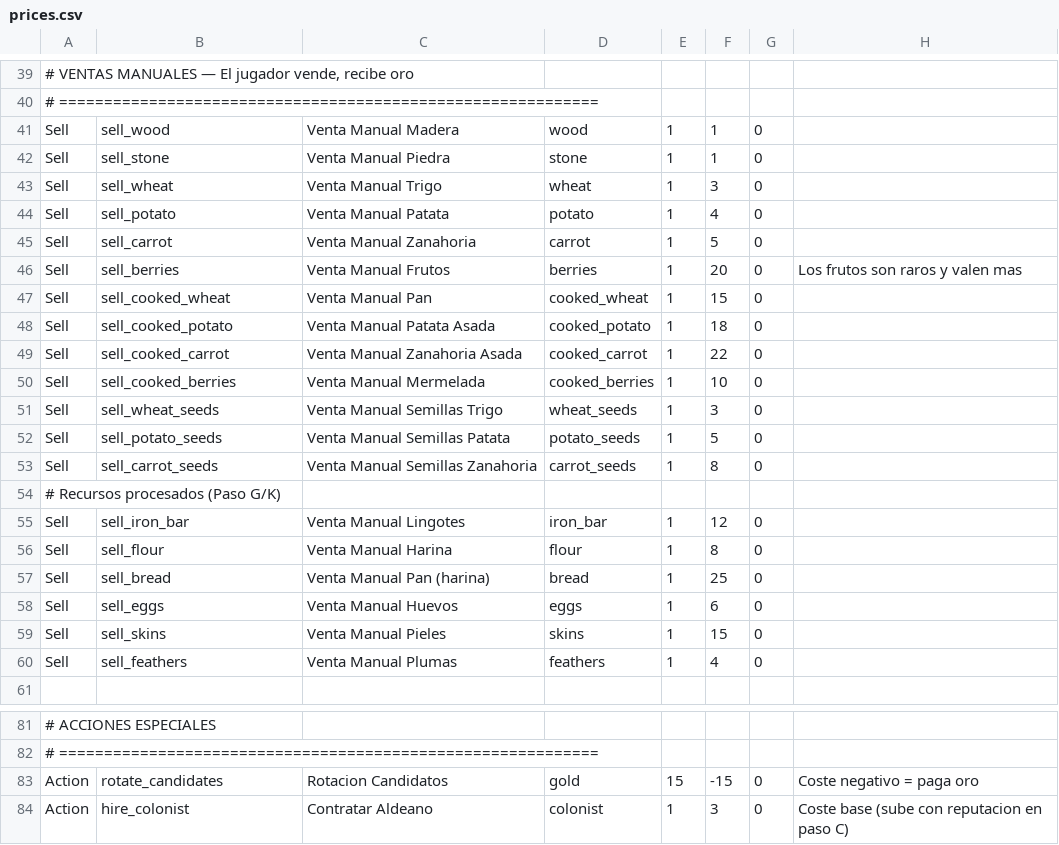
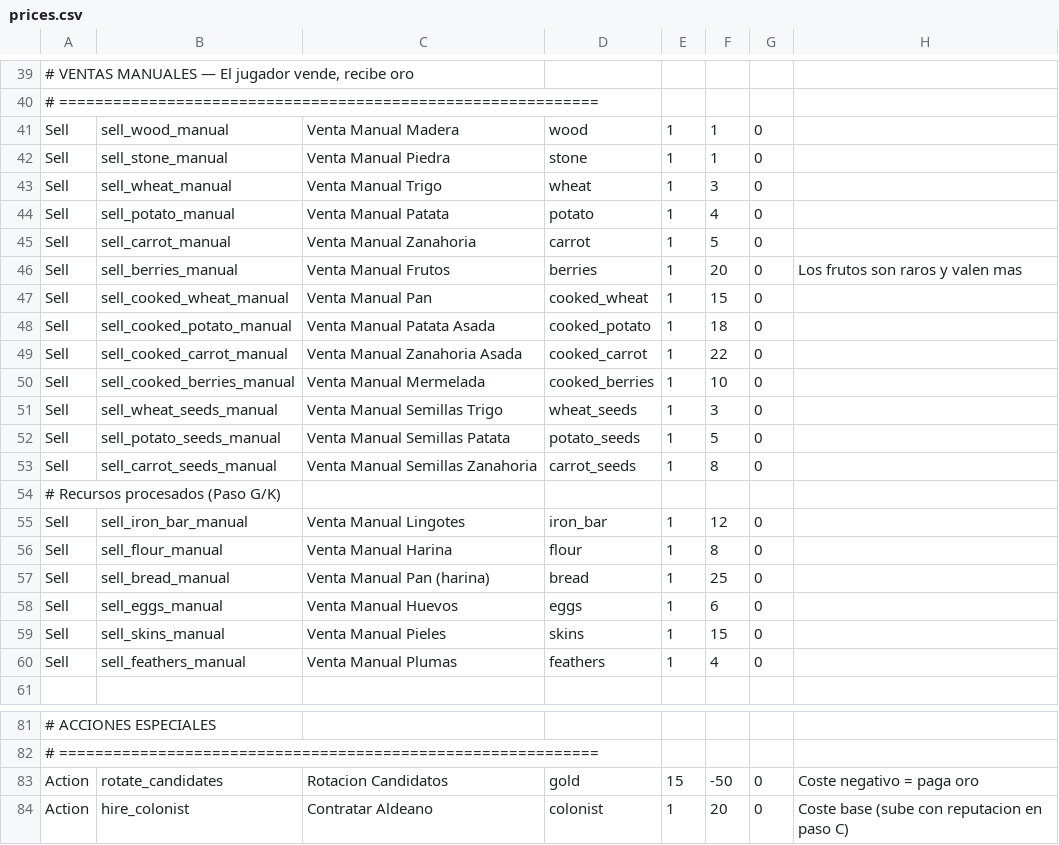
Before and after one commit to Chirl89/farm-colony-idle-game, a CSV file: src/data/prices.csv, drawn as a sheet; only a part is shown, gaps mark what is left out; the diff names each change by its address in the sheet, - before the commit and + after, or states it on an @@ line.

```diff
--- a/src/data/prices.csv
+++ b/src/data/prices.csv
-B41: sell_wood
+B41: sell_wood_manual
-B42: sell_stone
+B42: sell_stone_manual
-B43: sell_wheat
+B43: sell_wheat_manual
-B44: sell_potato
+B44: sell_potato_manual
-B45: sell_carrot
+B45: sell_carrot_manual
-B46: sell_berries
+B46: sell_berries_manual
-B47: sell_cooked_wheat
+B47: sell_cooked_wheat_manual
-B48: sell_cooked_potato
+B48: sell_cooked_potato_manual
-B49: sell_cooked_carrot
+B49: sell_cooked_carrot_manual
-B50: sell_cooked_berries
+B50: sell_cooked_berries_manual
-B51: sell_wheat_seeds
+B51: sell_wheat_seeds_manual
-B52: sell_potato_seeds
+B52: sell_potato_seeds_manual
-B53: sell_carrot_seeds
+B53: sell_carrot_seeds_manual
-B55: sell_iron_bar
+B55: sell_iron_bar_manual
-B56: sell_flour
+B56: sell_flour_manual
-B57: sell_bread
+B57: sell_bread_manual
-B58: sell_eggs
+B58: sell_eggs_manual
-B59: sell_skins
+B59: sell_skins_manual
-B60: sell_feathers
+B60: sell_feathers_manual
-F83: -15
+F83: -50
-F84: 3
+F84: 20
```
Also changed, not shown: src/data/buildings.csv, src/data/mechanics.csv, 35 other files.
